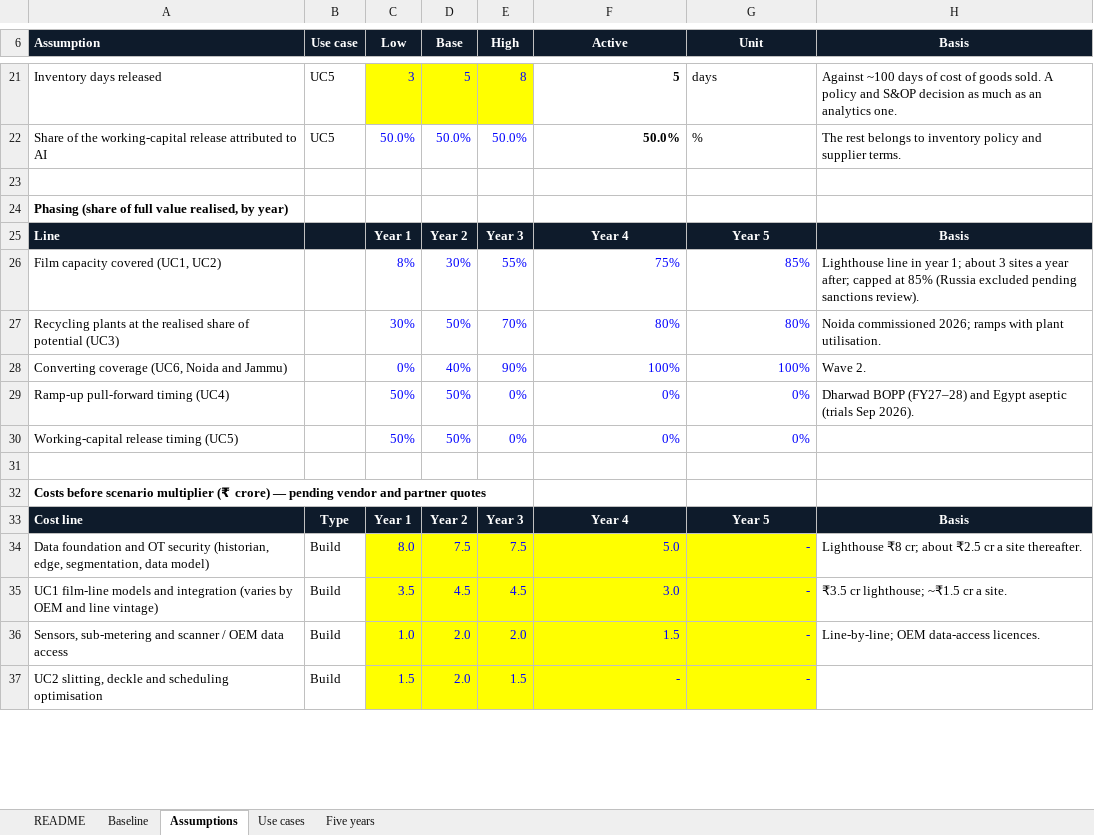
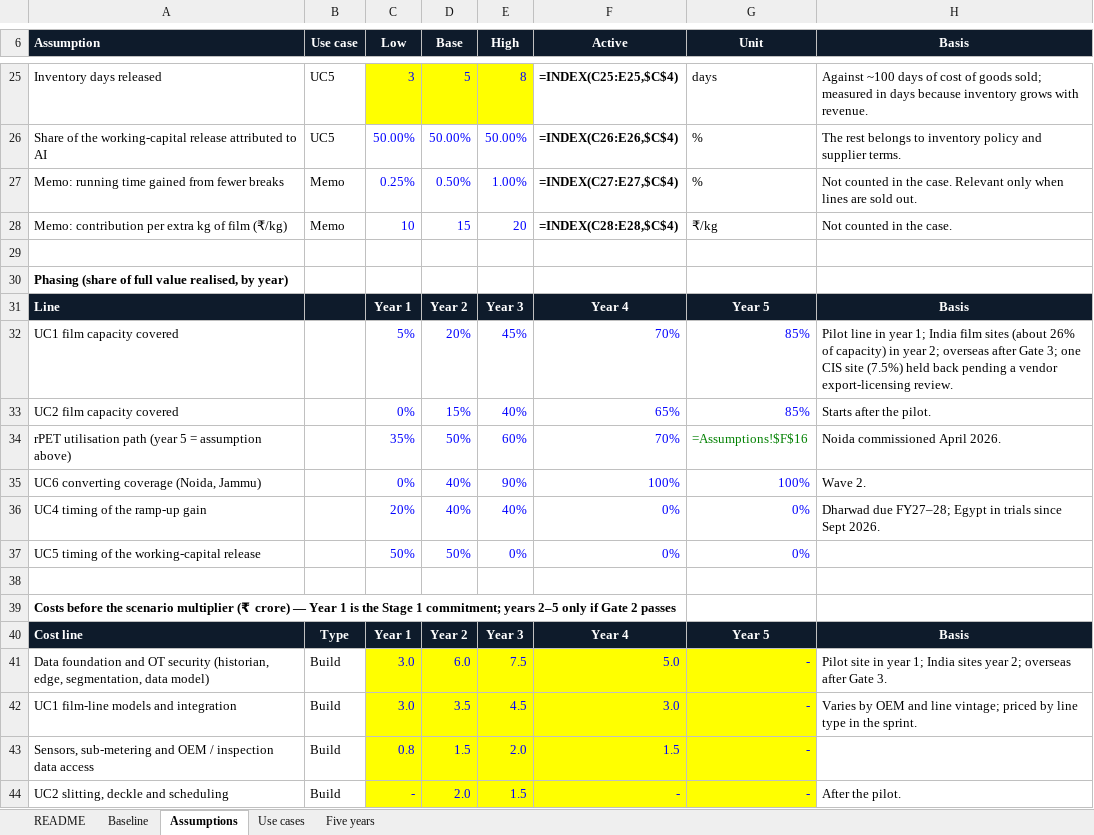
Before and after one commit to waghmaredb/plumb, an Excel workbook: runs/uflex/2026-11-03/UFlex-AI-business-case.xlsx, sheet Assumptions, drawn as a sheet; only a part is shown, gaps mark what is left out; values as stored, in another font and other column widths than the file's, no borders; formulas without a stored value are shown as written; removed rows and columns are numbered as before the commit, all else as after; the diff covers the shown part only; the diff names each change by its address in the sheet, - before the commit and + after, or states it on an @@ line.

```diff
--- a/runs/uflex/2026-11-03/UFlex-AI-business-case.xlsx (sheet Assumptions)
+++ b/runs/uflex/2026-11-03/UFlex-AI-business-case.xlsx (sheet Assumptions)
-F25 (Active): 5
+F25 (Active): =INDEX(C25:E25,$C$4)
-H25 (Basis): …of goods sold. A policy and S&OP decision as much as an analytics one.
+H25 (Basis): …of goods sold; measured in days because inventory grows with revenue.
-C26 (Low): 50.0%
+C26 (Low): 50.00%
-D26 (Base): 50.0%
+D26 (Base): 50.00%
-E26 (High): 50.0%
+E26 (High): 50.00%
-F26 (Active): 50.0%
+F26 (Active): =INDEX(C26:E26,$C$4)
+row 27: Memo: running time gained from fewer breaks | Memo | 0.25% | 0.50% | 1.00% | =INDEX(C27:E27,$C$4) | % | Not counted in the case. Relevant only when lines are sold out.
+row 28: Memo: contribution per extra kg of film (₹/kg) | Memo | 10 | 15 | 20 | =INDEX(C28:E28,$C$4) | ₹/kg | Not counted in the case.
-row 26: Film capacity covered (UC1, UC2) |  | 8% | 30% | 55% | 75% | 85% | Lighthouse line in year 1; about 3 sites a year after; capped at 85% (Russia excluded pending sanctions review).
-row 27: Recycling plants at the realised share of potential (UC3) |  | 30% | 50% | 70% | 80% | 80% | Noida commissioned 2026; ramps with plant utilisation.
+row 32: UC1 film capacity covered |  | 5% | 20% | 45% | 70% | 85% | Pilot line in year 1; India film sites (about 26% of capacity) in year 2; overseas after Gate 3; one CIS site (7.5%) held back pending a vendor export-licensing review.
+row 33: UC2 film capacity covered |  | 0% | 15% | 40% | 65% | 85% | Starts after the pilot.
+row 34: rPET utilisation path (year 5 = assumption above) |  | 35% | 50% | 60% | 70% | =Assumptions!$F$16 | Noida commissioned April 2026.
-A35 (Assumption): Converting coverage (UC6, Noida and Jammu)
+A35 (Assumption): UC6 converting coverage (Noida, Jammu)
-row 29: Ramp-up pull-forward timing (UC4) |  | 50% | 50% | 0% | 0% | 0% | Dharwad BOPP (FY27–28) and Egypt aseptic (trials Sep 2026).
+row 36: UC4 timing of the ramp-up gain |  | 20% | 40% | 40% | 0% | 0% | Dharwad due FY27–28; Egypt in trials since Sept 2026.
-A37 (Assumption): Working-capital release timing (UC5)
+A37 (Assumption): UC5 timing of the working-capital release
-A39 (Assumption): Costs before scenario multiplier (₹ crore) — pending vendor and partner quotes
+A39 (Assumption): Costs before the scenario multiplier (₹ crore) — Year 1 is the Stage 1 commitment; years 2–5 only if Gate 2 passes
-C41 (Low): 8.0
+C41 (Low): 3.0
-D41 (Base): 7.5
+D41 (Base): 6.0
-H41 (Basis): Lighthouse ₹8 cr; about ₹2.5 cr a site thereafter.
+H41 (Basis): Pilot site in year 1; India sites year 2; overseas after Gate 3.
-A42 (Assumption): …and integration (varies by OEM and line vintage)
+A42 (Assumption): …and integration
-C42 (Low): 3.5
+C42 (Low): 3.0
-D42 (Base): 4.5
+D42 (Base): 3.5
-H42 (Basis): ₹3.5 cr lighthouse; ~₹1.5 cr a site.
+H42 (Basis): Varies by OEM and line vintage; priced by line type in the sprint.
-A43 (Assumption): …sub-metering and scanner / OEM data access
+A43 (Assumption): …sub-metering and OEM / inspection data access
-C43 (Low): 1.0
+C43 (Low): 0.8
-D43 (Base): 2.0
+D43 (Base): 1.5
-H43 (Basis): Line-by-line; OEM data-access licences.
+H43 (Basis): (empty)
-A44 (Assumption): UC2 slitting, deckle and scheduling optimisation
+A44 (Assumption): UC2 slitting, deckle and scheduling
-C44 (Low): 1.5
+C44 (Low): -
-H44 (Basis): (empty)
+H44 (Basis): After the pilot.
```
Also changed, not shown: 10 added rows, 5 removed rows and 85 edited cells elsewhere in this sheet, sheet Five years, sheet Use cases, sheet Baseline, sheet README, 7 other files.
